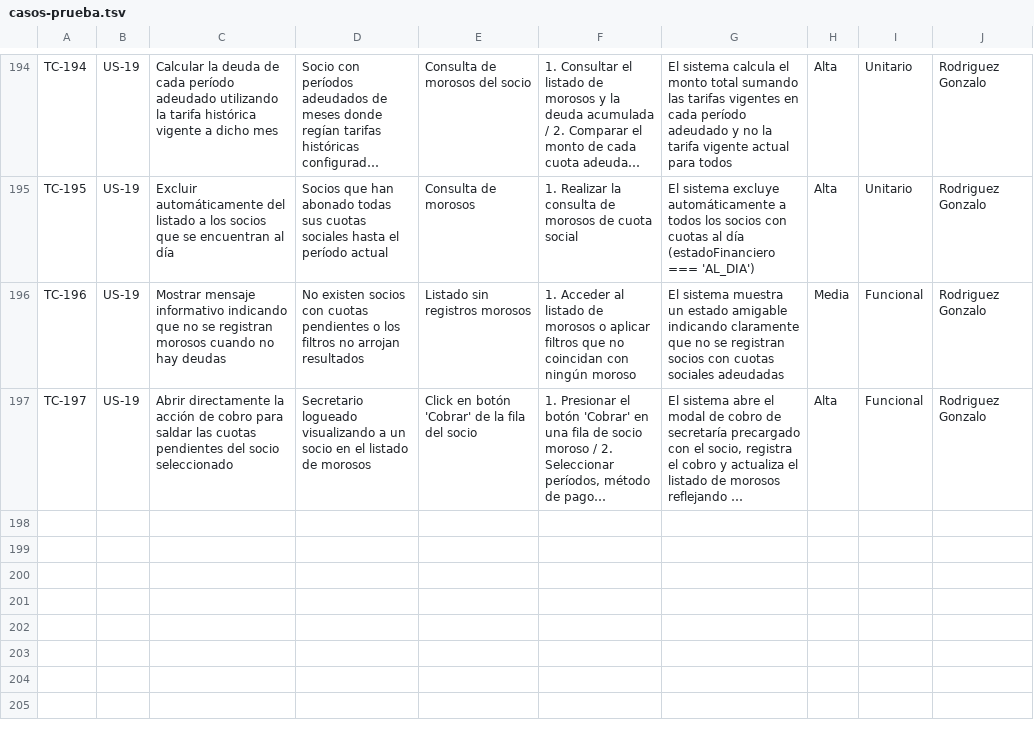
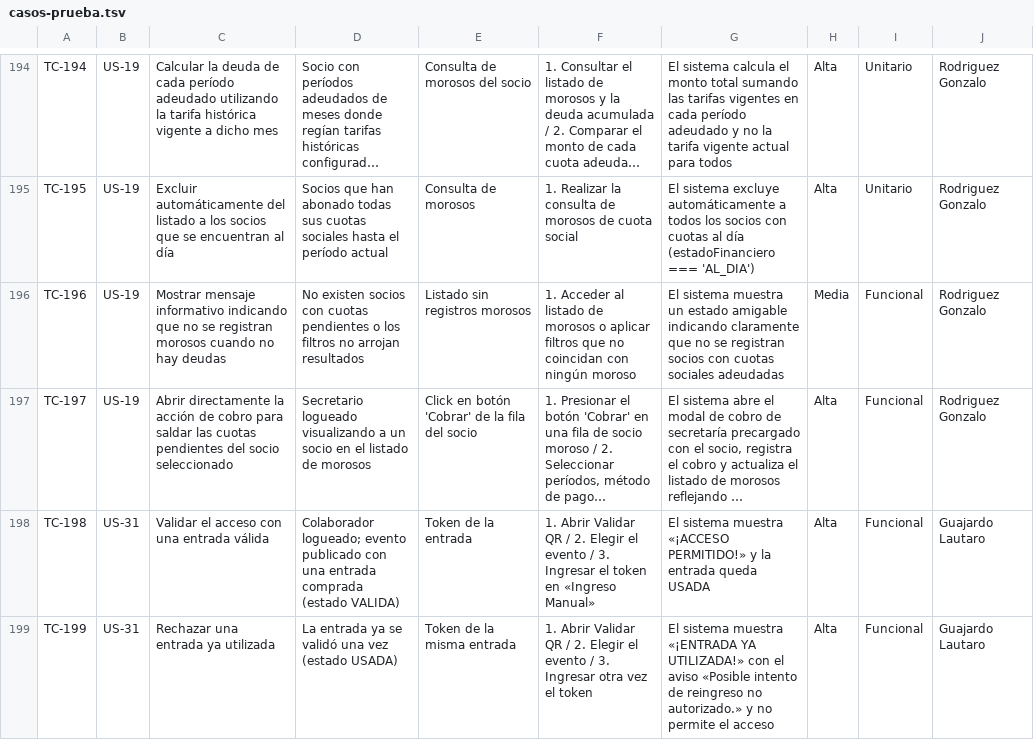
Before and after one commit to lucasgazzola/socialclub-backend, a TSV file: docs/pruebas/para-pegar/casos-prueba.tsv, drawn as a sheet; only a part is shown, gaps mark what is left out; long unchanged cells end in …; the diff names each change by its address in the sheet, - before the commit and + after, or states it on an @@ line.

```diff
--- a/docs/pruebas/para-pegar/casos-prueba.tsv
+++ b/docs/pruebas/para-pegar/casos-prueba.tsv
+row 198: TC-198 | US-31 | Validar el acceso con una entrada válida | Colaborador logueado; evento publicado con una entrada comprada (estado VALIDA) | Token de la entrada | 1. Abrir Validar QR / 2. Elegir el evento / 3. Ingresar el token en «Ingreso Manual» | El sistema muestra «¡ACCESO PERMITIDO!» y la entrada queda USADA | Alta | Funcional | Guajardo Lautaro
+row 199: TC-199 | US-31 | Rechazar una entrada ya utilizada | La entrada ya se validó una vez (estado USADA) | Token de la misma entrada | 1. Abrir Validar QR / 2. Elegir el evento / 3. Ingresar otra vez el token | El sistema muestra «¡ENTRADA YA UTILIZADA!» con el aviso «Posible intento de reingreso no autorizado.» y no permite el acceso | Alta | Funcional | Guajardo Lautaro
```
Also changed, not shown: docs/pruebas/casos-prueba.csv.
